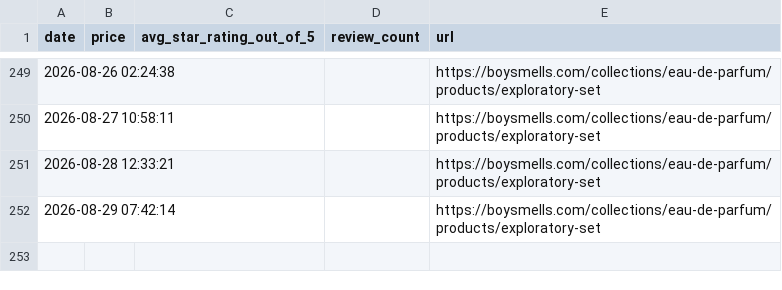
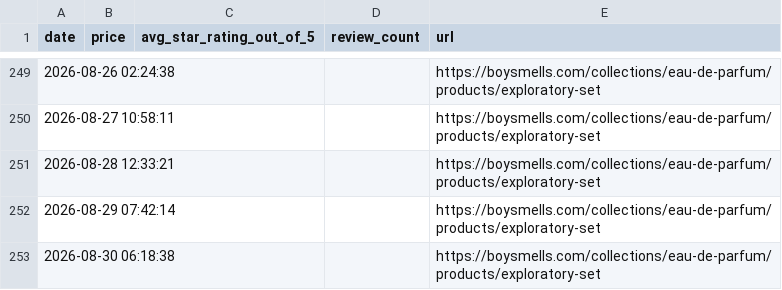
Before and after one commit to radhikapat3l/boysmells-scraper, a CSV file: boysmells_price_reviews.csv, drawn as a sheet; only a part is shown, gaps mark what is left out; the diff names each change by its address in the sheet, - before the commit and + after, or states it on an @@ line.

```diff
--- a/boysmells_price_reviews.csv
+++ b/boysmells_price_reviews.csv
+row 253: 2026-08-30 06:18:38 |  |  |  | https://boysmells.com/collections/eau-de-parfum/products/exploratory-set
```
